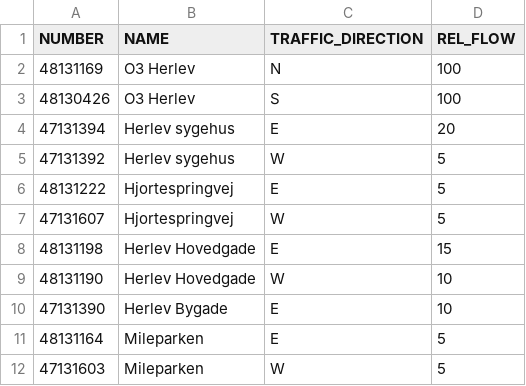
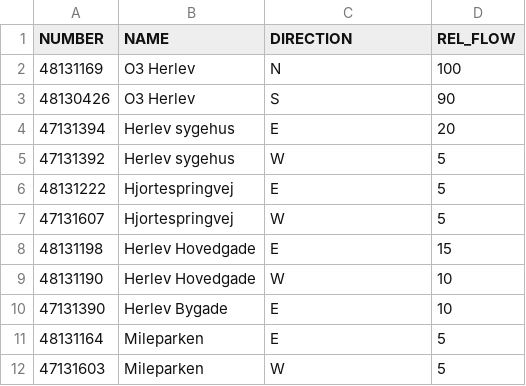
Before and after one commit to jonyonyx/greenwaves, a CSV file: Vissim/o3_roskildevej-herlevsygehus/herlev_input_links.csv, drawn as a sheet.

Commit message:
csv wrapper. link input is divided on traffic compositions (see compositions.csv)

```diff
--- a/Vissim/o3_roskildevej-herlevsygehus/herlev_input_links.csv
+++ b/Vissim/o3_roskildevej-herlevsygehus/herlev_input_links.csv
@@ -1,4 +1,4 @@
-NUMBER;NAME;TRAFFIC_DIRECTION;REL_FLOW
+NUMBER;NAME;DIRECTION;REL_FLOW
 48131169;O3 Herlev;N;100
-48130426;O3 Herlev;S;100
+48130426;O3 Herlev;S;90
 47131394;Herlev sygehus;E;20
```
Also changed, not shown: 6 other files.
